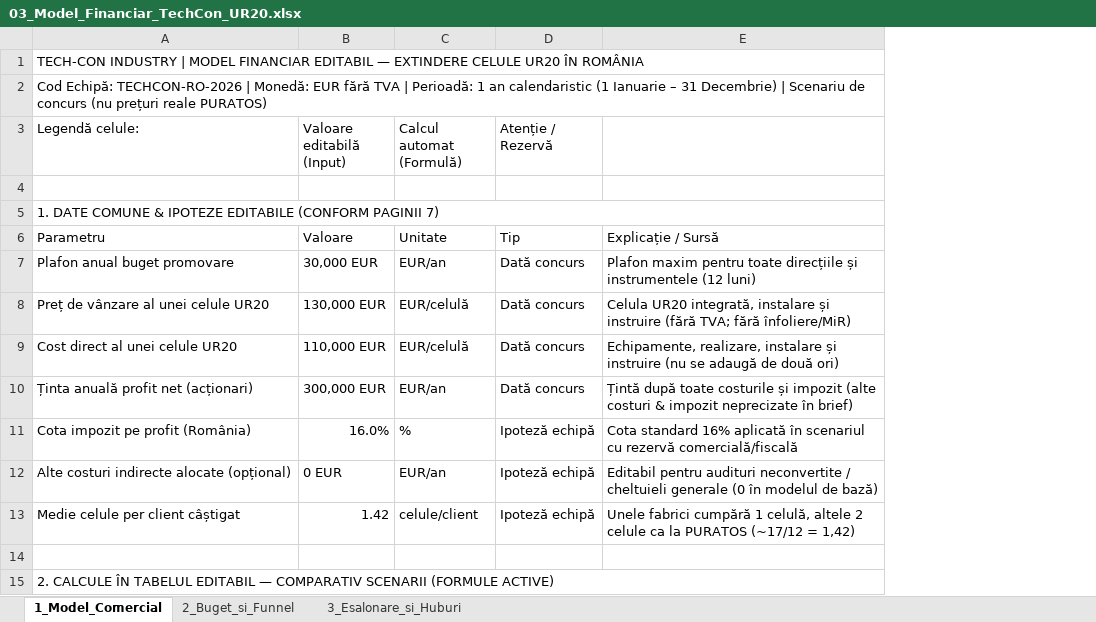
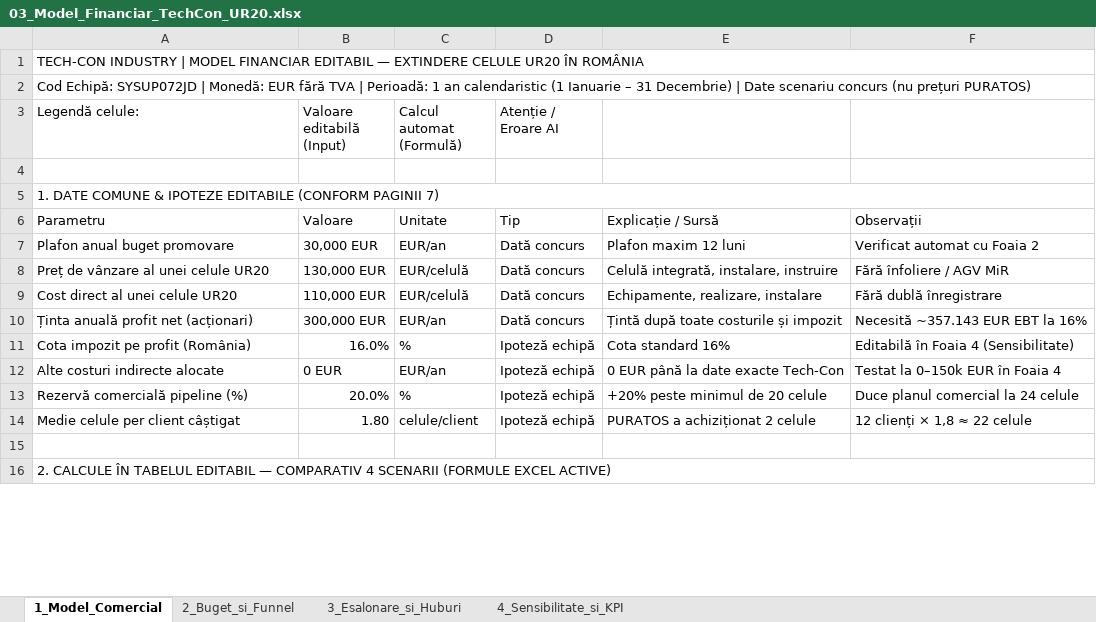
Before and after one commit to GhitaAlexandruCatalin/techcon-ur20-pwa-2026, an Excel workbook: 03_Model_Financiar_TechCon_UR20.xlsx, sheet 1_Model_Comercial, drawn as a sheet; only a part is shown; values as stored, in another font and other column widths than the file's, no cell formats; removed rows and columns are numbered as before the commit, all else as after; the diff covers the shown part only; the diff names each change by its address in the sheet, - before the commit and + after, or states it on an @@ line.

Commit message:
SYSUP072JD final v3: SEO JSON-LD, sitemap/robots, 42-county Haversine router, simulated email/task flow, txt/ics/csv exports, 4-sheet financial model

```diff
--- a/03_Model_Financiar_TechCon_UR20.xlsx (sheet 1_Model_Comercial)
+++ b/03_Model_Financiar_TechCon_UR20.xlsx (sheet 1_Model_Comercial)
+sheet tab: 4_Sensibilitate_si_KPI
-column E, rows 6-13: Explicație / Sursă | Plafon maxim pentru toate direcțiile și instrumentele (12 luni) | Celula UR20 integrată, instalare și instruire (fără TVA; fără înfoliere/MiR) | Echipamente, realizare, instalare și instruire (nu se adaugă de două ori) | Țintă după toate costurile și impozit (alte costuri & impozit neprecizate în brief) | Cota standard 16% aplicată în scenariul cu rezervă comercială/fiscală | Editabil pentru audituri neconvertite / cheltuieli generale (0 în modelul de bază) | Unele fabrici cumpără 1 celulă, altele 2 celule ca la PURATOS (~17/12 = 1,42)
+column E, rows 6-12: Explicație / Sursă | Plafon maxim 12 luni | Celulă integrată, instalare, instruire | Echipamente, realizare, instalare | Țintă după toate costurile și impozit | Cota standard 16% | 0 EUR până la date exacte Tech-Con; row 14: PURATOS a achiziționat 2 celule
+column F, rows 6-12: Observații | Verificat automat cu Foaia 2 | Fără înfoliere / AGV MiR | Fără dublă înregistrare | Necesită ~357.143 EUR EBT la 16% | Editabilă în Foaia 4 (Sensibilitate) | Testat la 0–150k EUR în Foaia 4; row 14: 12 clienți × 1,8 ≈ 22 celule
-A2 (Legendă celule:): Cod Echipă: TECHCON-RO-2026 | Monedă: EUR fără TVA | Perioadă: 1 an calendaristic (1 Ianuarie – 31 Decembrie) | Scenariu de concurs (nu prețuri reale PURATOS)
+A2 (Legendă celule:): Cod Echipă: SYSUP072JD | Monedă: EUR fără TVA | Perioadă: 1 an calendaristic (1 Ianuarie – 31 Decembrie) | Date scenariu concurs (nu prețuri PURATOS)
-D3: Atenție / Rezervă
+D3: Atenție / Eroare AI
-A12 (Legendă celule:): Alte costuri indirecte alocate (opțional)
+A12 (Legendă celule:): Alte costuri indirecte alocate
+row 13: Rezervă comercială pipeline (%) | 20.0% | % | Ipoteză echipă | +20% peste minimul de 20 celule | Duce planul comercial la 24 celule
-B14 (Valoare editabilă (Input)): 1.42
+B14 (Valoare editabilă (Input)): 1.80
-A16 (Legendă celule:): …— COMPARATIV SCENARII (FORMULE ACTIVE)
+A16 (Legendă celule:): …— COMPARATIV 4 SCENARII (FORMULE EXCEL ACTIVE)
```
Also changed, not shown: 45 edited cells elsewhere in this sheet, sheet 3_Esalonare_si_Huburi, sheet 2_Buget_si_Funnel, cell formats, 9 other files.
